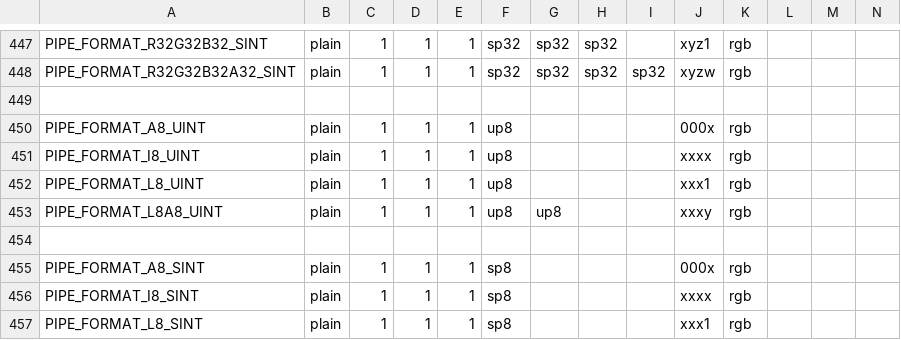
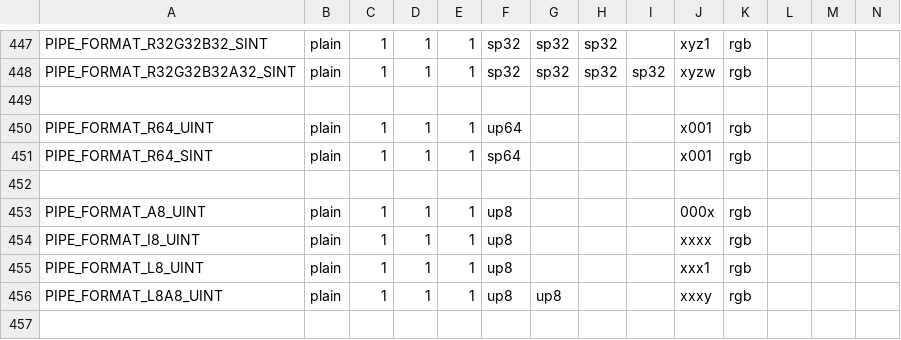
Before and after one commit to wmjb/mesa-trinity, a CSV file: src/util/format/u_format.csv, drawn as a sheet; only a part is shown, gaps mark what is left out; the shorter side is filled out with more unchanged rows; rows hold the shown columns only; the diff names each change by its address in the sheet, - before the commit and + after, or states it on an @@ line.

Commit message:
util,gallium: Add new 64-bit integer formats
Reviewed-by: Rhys Perry <pendingchaos02@gmail.com>
Part-of: <https://gitlab.freedesktop.org/mesa/mesa/-/merge_requests/7509>

```diff
--- a/src/util/format/u_format.csv
+++ b/src/util/format/u_format.csv
+row 450: PIPE_FORMAT_R64_UINT | plain | 1 | 1 | 1 | up64 |  |  |  | x001 | rgb
+row 451: PIPE_FORMAT_R64_SINT | plain | 1 | 1 | 1 | sp64 |  |  |  | x001 | rgb
+row 452: (empty)
```
Also changed, not shown: 1 other file.
